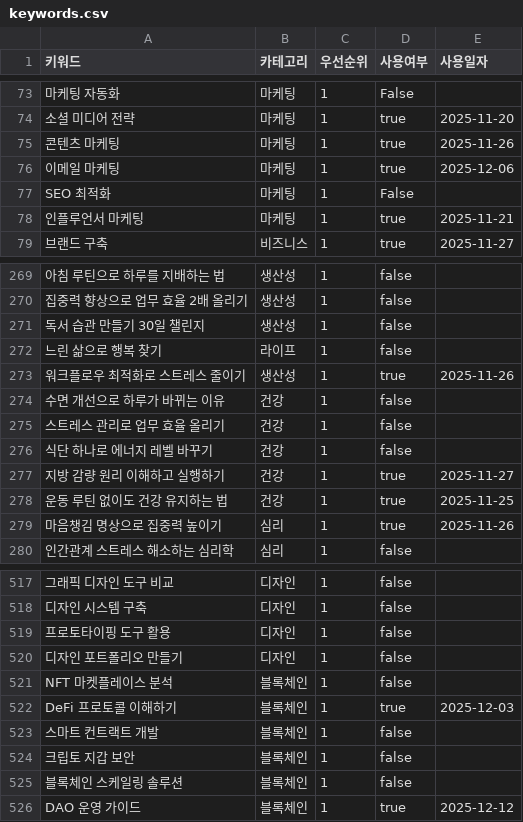
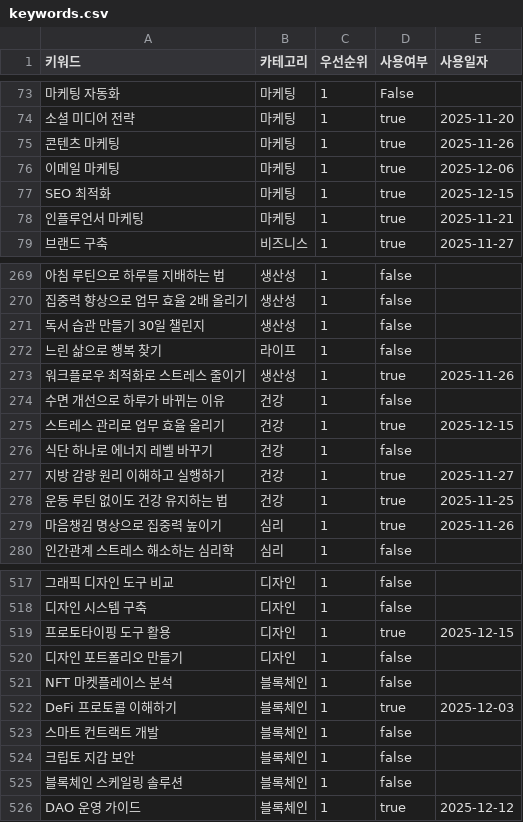
Before and after one commit to jsong1230/AIblog, a CSV file: keywords.csv, drawn as a sheet; only a part is shown, gaps mark what is left out; the diff names each change by its address in the sheet, - before the commit and + after, or states it on an @@ line.

```diff
--- a/keywords.csv
+++ b/keywords.csv
-D77 (사용여부): False
+D77 (사용여부): true
-E77 (사용일자): (empty)
+E77 (사용일자): 2025-12-15
-D275 (사용여부): false
+D275 (사용여부): true
-E275 (사용일자): (empty)
+E275 (사용일자): 2025-12-15
-D519 (사용여부): false
+D519 (사용여부): true
-E519 (사용일자): (empty)
+E519 (사용일자): 2025-12-15
```
Also changed, not shown: 6 other files.
